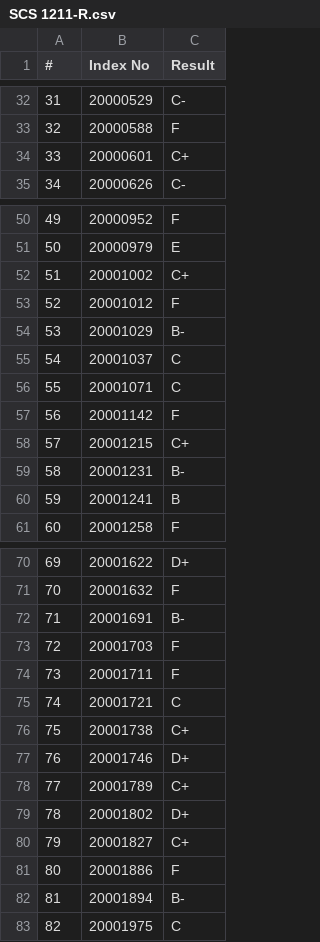
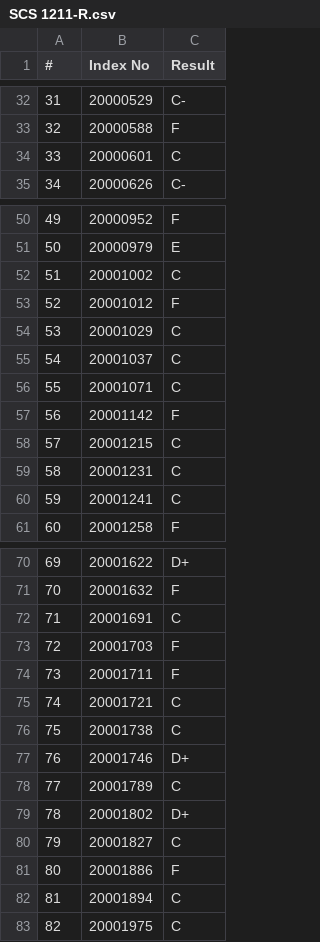
Before and after one commit to raminduw200/uni-ranker, a CSV file: Sheets/CS/SCS 1211-R.csv, drawn as a sheet; only a part is shown, gaps mark what is left out; the diff covers the shown part only.

```diff
--- a/Sheets/CS/SCS 1211-R.csv
+++ b/Sheets/CS/SCS 1211-R.csv
@@ -33,3 +33,3 @@
 32,20000588,F
-33,20000601,C+
+33,20000601,C
 34,20000626,C-
@@ -51,5 +51,5 @@
 50,20000979,E
-51,20001002,C+
+51,20001002,C
 52,20001012,F
-53,20001029,B-
+53,20001029,C
 54,20001037,C
@@ -57,5 +57,5 @@
 56,20001142,F
-57,20001215,C+
-58,20001231,B-
-59,20001241,B
+57,20001215,C
+58,20001231,C
+59,20001241,C
 60,20001258,F
@@ -71,3 +71,3 @@
 70,20001632,F
-71,20001691,B-
+71,20001691,C
 72,20001703,F
@@ -75,9 +75,9 @@
 74,20001721,C
-75,20001738,C+
+75,20001738,C
 76,20001746,D+
-77,20001789,C+
+77,20001789,C
 78,20001802,D+
-79,20001827,C+
+79,20001827,C
 80,20001886,F
-81,20001894,B-
+81,20001894,C
 82,20001975,C
```
Also changed, not shown: 5 edited cells elsewhere in this file, Sheets/CS/SCS 1201-R.csv, Sheets/CS/SCS 1203-R.csv, 6 other files.
